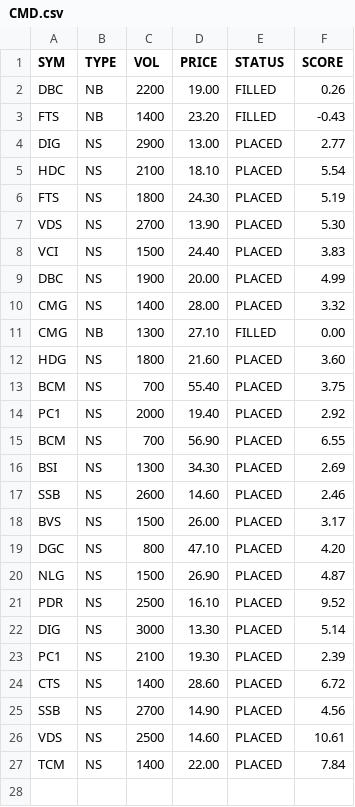
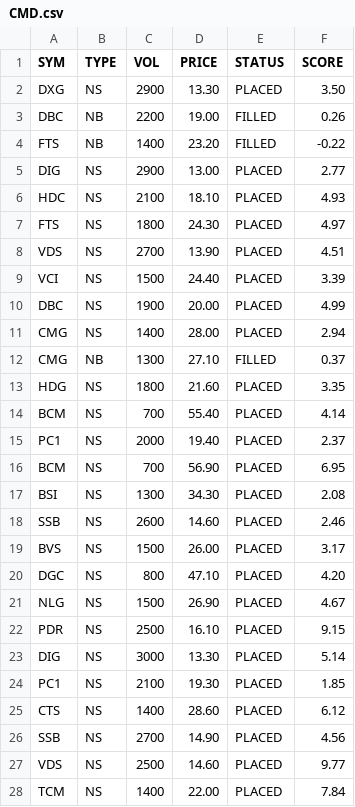
Before and after one commit to cali-invest/portfolio-live, a CSV file: data/CMD.csv, drawn as a sheet.

```diff
--- a/data/CMD.csv
+++ b/data/CMD.csv
@@ -1,17 +1,18 @@
 SYM,TYPE,VOL,PRICE,STATUS,SCORE
+DXG,NS,2900,13.30,PLACED,3.50
 DBC,NB,2200,19.00,FILLED,0.26
-FTS,NB,1400,23.20,FILLED,-0.43
+FTS,NB,1400,23.20,FILLED,-0.22
 DIG,NS,2900,13.00,PLACED,2.77
-HDC,NS,2100,18.10,PLACED,5.54
-FTS,NS,1800,24.30,PLACED,5.19
-VDS,NS,2700,13.90,PLACED,5.30
-VCI,NS,1500,24.40,PLACED,3.83
+HDC,NS,2100,18.10,PLACED,4.93
+FTS,NS,1800,24.30,PLACED,4.97
+VDS,NS,2700,13.90,PLACED,4.51
+VCI,NS,1500,24.40,PLACED,3.39
 DBC,NS,1900,20.00,PLACED,4.99
-CMG,NS,1400,28.00,PLACED,3.32
-CMG,NB,1300,27.10,FILLED,0.00
-HDG,NS,1800,21.60,PLACED,3.60
-BCM,NS,700,55.40,PLACED,3.75
-PC1,NS,2000,19.40,PLACED,2.92
-BCM,NS,700,56.90,PLACED,6.55
-BSI,NS,1300,34.30,PLACED,2.69
+CMG,NS,1400,28.00,PLACED,2.94
+CMG,NB,1300,27.10,FILLED,0.37
+HDG,NS,1800,21.60,PLACED,3.35
+BCM,NS,700,55.40,PLACED,4.14
+PC1,NS,2000,19.40,PLACED,2.37
+BCM,NS,700,56.90,PLACED,6.95
+BSI,NS,1300,34.30,PLACED,2.08
 SSB,NS,2600,14.60,PLACED,2.46
@@ -19,9 +20,9 @@ BVS,NS,1500,26.00,PLACED,3.17
 DGC,NS,800,47.10,PLACED,4.20
-NLG,NS,1500,26.90,PLACED,4.87
-PDR,NS,2500,16.10,PLACED,9.52
+NLG,NS,1500,26.90,PLACED,4.67
+PDR,NS,2500,16.10,PLACED,9.15
 DIG,NS,3000,13.30,PLACED,5.14
-PC1,NS,2100,19.30,PLACED,2.39
-CTS,NS,1400,28.60,PLACED,6.72
+PC1,NS,2100,19.30,PLACED,1.85
+CTS,NS,1400,28.60,PLACED,6.12
 SSB,NS,2700,14.90,PLACED,4.56
-VDS,NS,2500,14.60,PLACED,10.61
+VDS,NS,2500,14.60,PLACED,9.77
 TCM,NS,1400,22.00,PLACED,7.84
```
Also changed, not shown: data/CMD2.csv, data/PORTFOLIO.csv, 3 other files.
